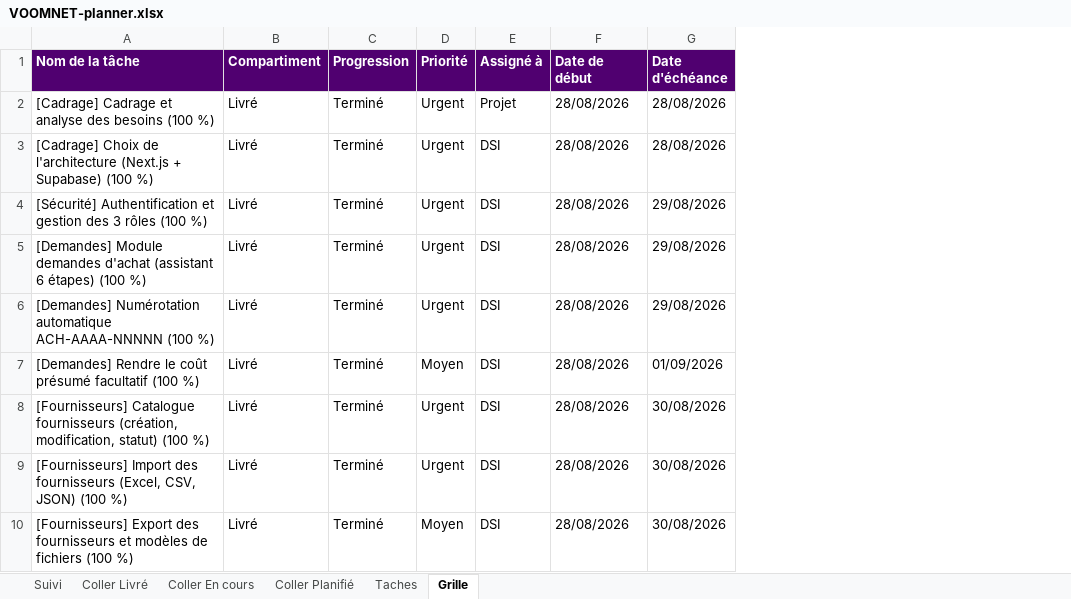
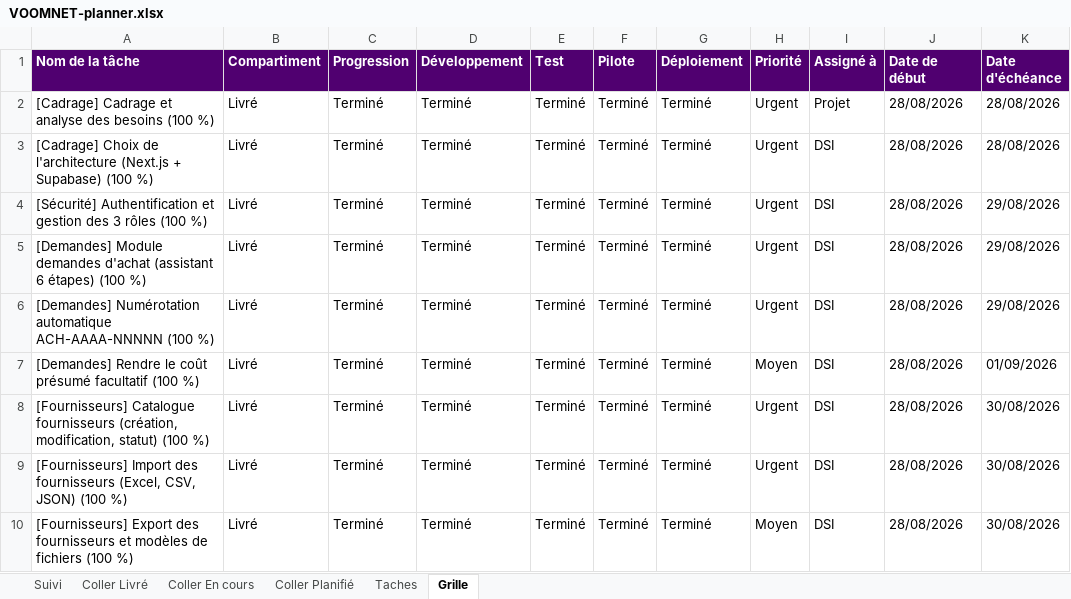
Before and after one commit to commercialvoomstore-beep/VOOMNET_ACHAT, an Excel workbook: docs/planner/VOOMNET-planner.xlsx, sheet Grille, drawn as a sheet; only a part is shown; values as stored, in another font and other column widths than the file's, no borders; table styles not drawn; the diff names each change by its address in the sheet, - before the commit and + after, or states it on an @@ line.

Commit message:
Planner : colonnes Developpement / Test / Pilote / Deploiement + taches par etape et checklists

```diff
--- a/docs/planner/VOOMNET-planner.xlsx (sheet Grille)
+++ b/docs/planner/VOOMNET-planner.xlsx (sheet Grille)
+column D (Développement), rows 2-10: all Terminé
+column E (Test), rows 2-10: all Terminé
+column F (Pilote), rows 2-10: all Terminé
+column G (Déploiement), rows 2-10: all Terminé
```
Also changed, not shown: 7 other files.
